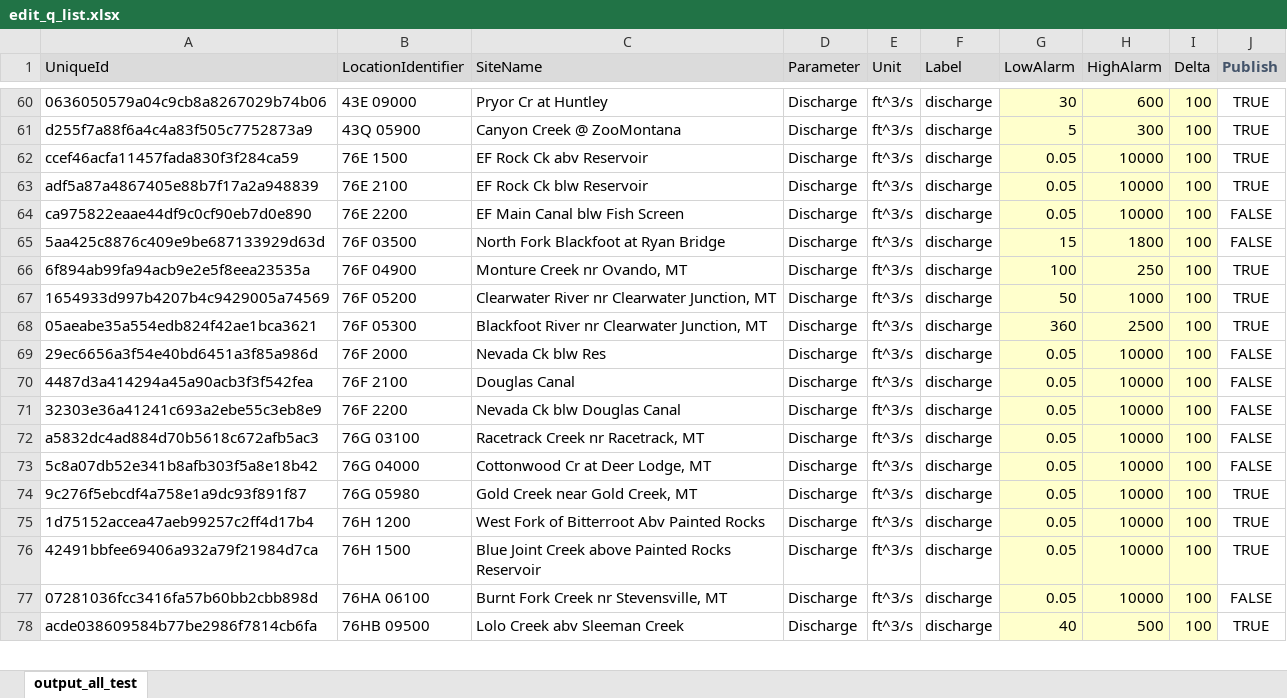
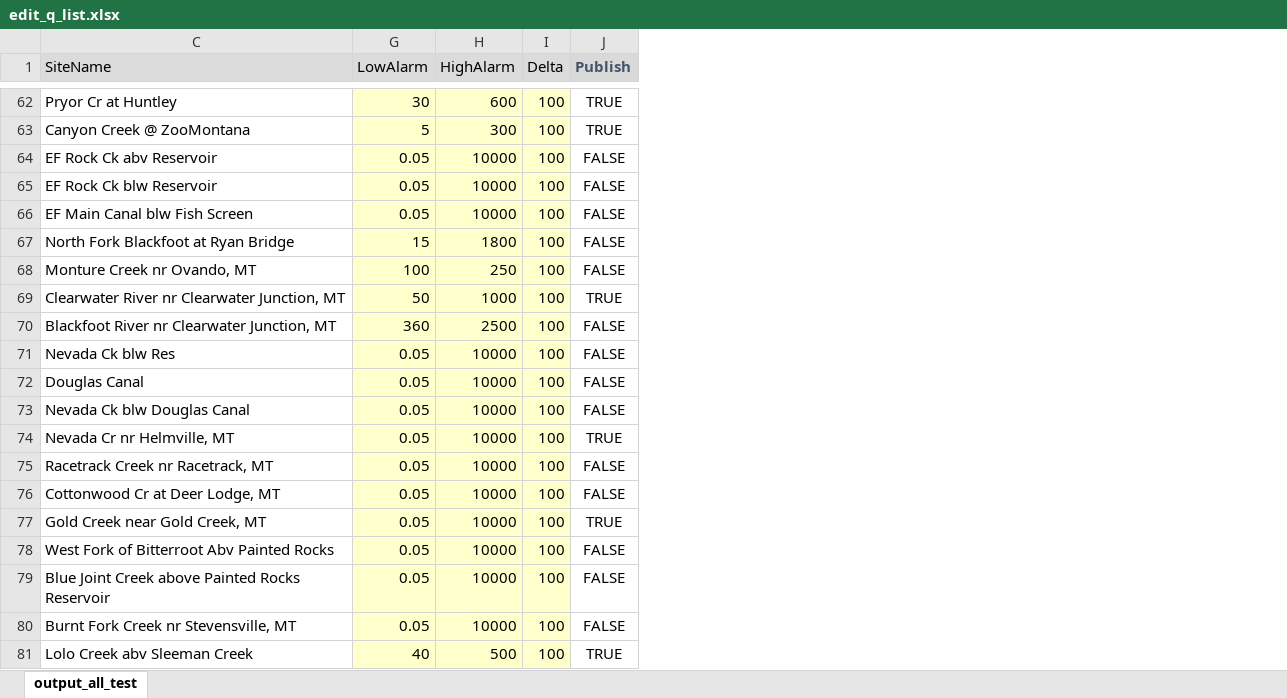
Before and after one commit to MTDNRC-WRD/Aquarius_Alarms, an Excel workbook: Q_Alarm/edit_q_list.xlsx, sheet output_all_test, drawn as a sheet; only a part is shown, gaps mark what is left out; values as stored, in another font and other column widths than the file's, no borders; conditional formats not drawn; removed rows and columns are numbered as before the commit, all else as after; the diff covers the shown part only; the diff names each change by its address in the sheet, - before the commit and + after, or states it on an @@ line.

```diff
--- a/Q_Alarm/edit_q_list.xlsx (sheet output_all_test)
+++ b/Q_Alarm/edit_q_list.xlsx (sheet output_all_test)
@@ column A (UniqueId) hidden, rows 60-78: 0636050579a04c9cb8a8267029b74b06 | d255f7a88f6a4c4a83f505c7752873a9 | ccef46acfa11457fada830f3f284ca59 | adf5a87a4867405e88b7f17a2a948839 | ca975822eaae44df9c0cf90eb7d0e890 | 5aa425c8876c409e9be687133929d63d | 6f894ab99fa94acb9e2e5f8eea23535a | 1654933d997b4207b4c9429005a74569 | 05aeabe35a554edb824f42ae1bca3621 | 29ec6656a3f54e40bd6451a3f85a986d | 4487d3a414294a45a90acb3f3f542fea | 32303e36a41241c693a2ebe55c3eb8e9 | a5832dc4ad884d70b5618c672afb5ac3 | 5c8a07db52e341b8afb303f5a8e18b42 | 9c276f5ebcdf4a758e1a9dc93f891f87 | 1d75152accea47aeb99257c2ff4d17b4 | 42491bbfee69406a932a79f21984d7ca | 07281036fcc3416fa57b60bb2cbb898d | acde038609584b77be2986f7814cb6fa @@
@@ column B (LocationIdentifier) hidden, rows 60-78: 43E 09000 | 43Q 05900 | 76E 1500 | 76E 2100 | 76E 2200 | 76F 03500 | 76F 04900 | 76F 05200 | 76F 05300 | 76F 2000 | 76F 2100 | 76F 2200 | 76G 03100 | 76G 04000 | 76G 05980 | 76H 1200 | 76H 1500 | 76HA 06100 | 76HB 09500 @@
@@ column D (Parameter) hidden, rows 60-78: all Discharge @@
@@ column E (Unit) hidden, rows 60-78: all ft^3/s @@
@@ column F (Label) hidden, rows 60-78: all discharge @@
-J64:J65 (Publish): TRUE
+J64:J65 (Publish): FALSE
-J68 (Publish): TRUE
+J68 (Publish): FALSE
-J70 (Publish): TRUE
+J70 (Publish): FALSE
+row 74: Nevada Cr nr Helmville, MT | 0.05 | 10000 | 100 | TRUE
-J78:J79 (Publish): TRUE
+J78:J79 (Publish): FALSE
```
Also changed, not shown: 2 added rows and 14 edited cells elsewhere in this sheet, hidden cells, AGOL_to_Aq/DNRC_Qm_Form.xlsx, AGOL_to_Aq/DNRC_Qm_Form_live.xlsx, 25 other files.
